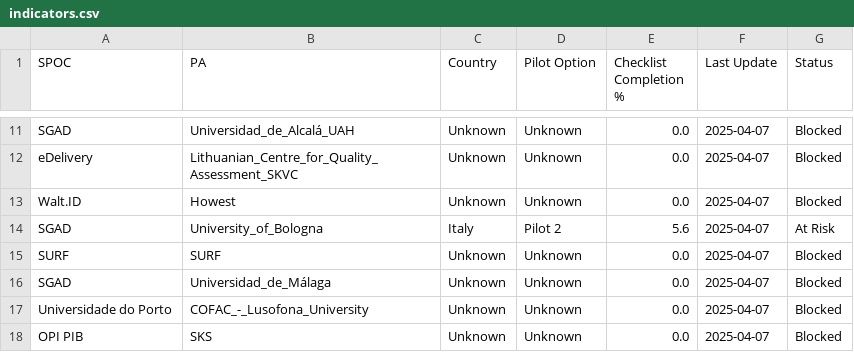
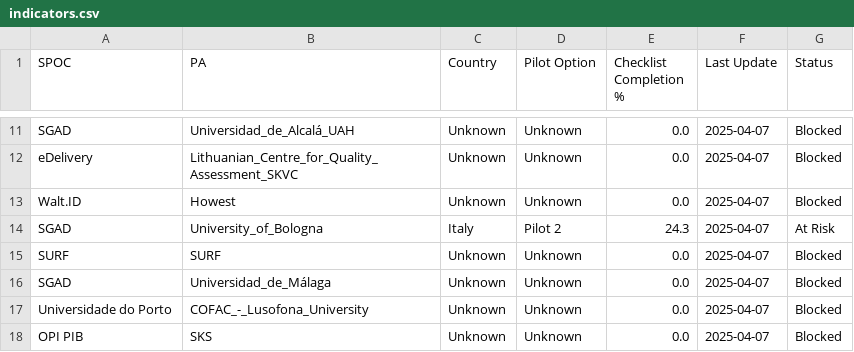
Before and after one commit to dc4eu/educational-pilot, a CSV file: piloting/OVERVIEW/indicators.csv, drawn as a sheet; only a part is shown, gaps mark what is left out.

```diff
--- a/piloting/OVERVIEW/indicators.csv
+++ b/piloting/OVERVIEW/indicators.csv
@@ -13,3 +13,3 @@ eDelivery,Lithuanian_Centre_for_Quality_Assessment_SKVC,Unknown,Unknown,0.0,2025
 Walt.ID,Howest,Unknown,Unknown,0.0,2025-04-07,Blocked
-SGAD,University_of_Bologna,Italy,Pilot 2,5.6,2025-04-07,At Risk
+SGAD,University_of_Bologna,Italy,Pilot 2,24.3,2025-04-07,At Risk
 SURF,SURF,Unknown,Unknown,0.0,2025-04-07,Blocked
```
Also changed, not shown: 2 other files.
